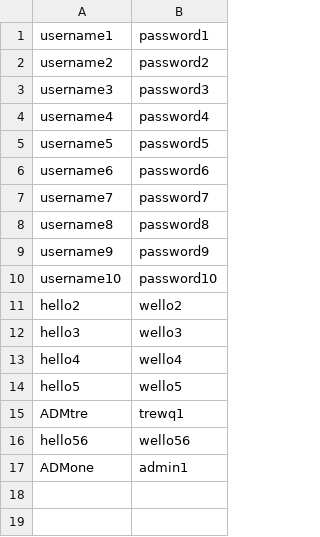
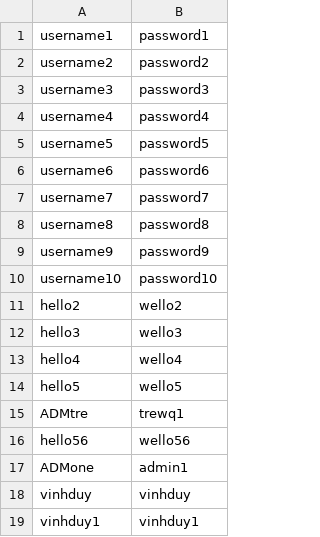
Before and after one commit to rmit-s3607212-mohammed-alsharifi/team-cookie-javafx-project, a CSV file: strategicMonsterGame/bin/application/storedAccounts.csv, drawn as a sheet; the diff names each change by its address in the sheet, - before the commit and + after, or states it on an @@ line.

Commit message:
For Monster

```diff
--- a/strategicMonsterGame/bin/application/storedAccounts.csv
+++ b/strategicMonsterGame/bin/application/storedAccounts.csv
+row 18: vinhduy | vinhduy
+row 19: vinhduy1 | vinhduy1
```
Also changed, not shown: strategicMonsterGame/src/application/storedAccounts.csv, 5 other files.
